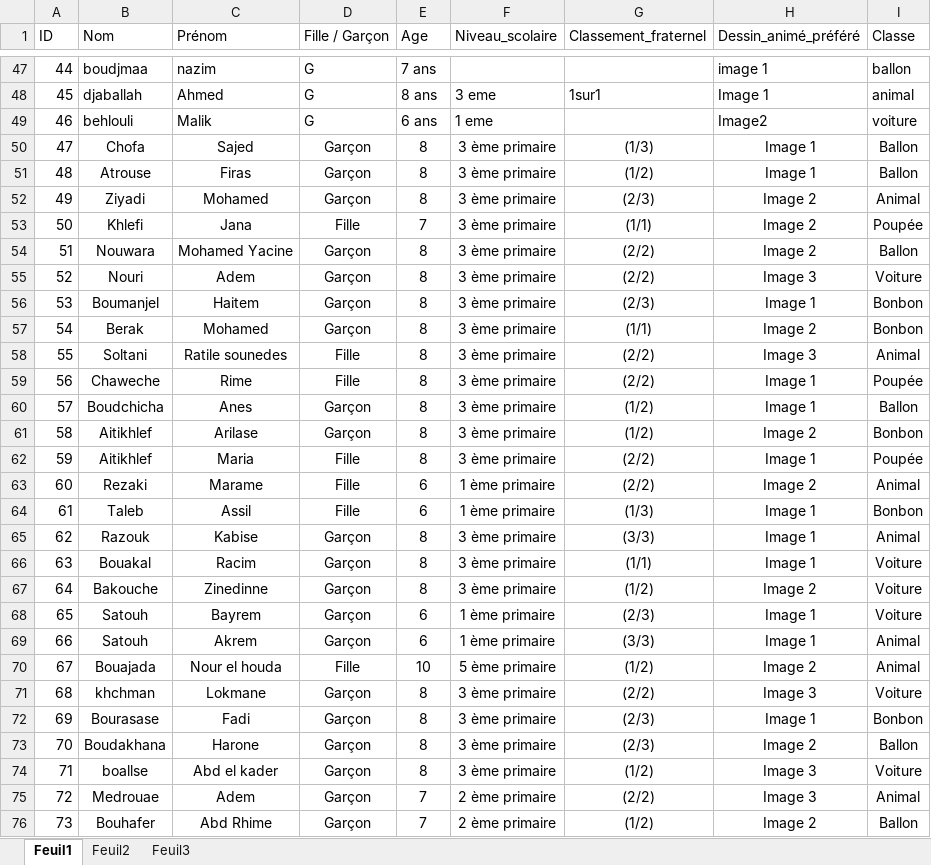
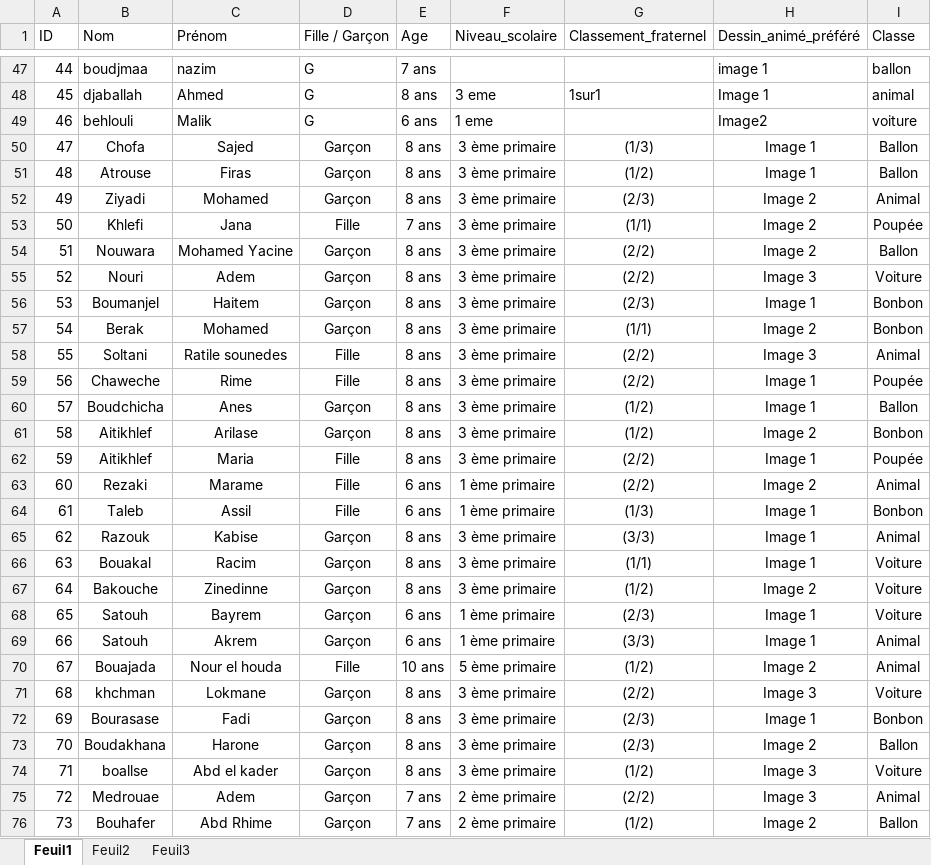
Before and after one commit to alla-abb/AI_Project, an Excel workbook: BDD enfants.xlsx, sheet Feuil1, drawn as a sheet; only a part is shown, gaps mark what is left out; values as stored, in another font and other column widths than the file's, no borders; the diff covers the shown part only; the diff names each change by its address in the sheet, - before the commit and + after, or states it on an @@ line.

Commit message:
Update BDD enfants.xlsx

```diff
--- a/BDD enfants.xlsx (sheet Feuil1)
+++ b/BDD enfants.xlsx (sheet Feuil1)
-E50:E52 (Age): 8
+E50:E52 (Age): 8 ans
-E53 (Age): 7
+E53 (Age): 7 ans
-E54:E62 (Age): 8
+E54:E62 (Age): 8 ans
-E63:E64 (Age): 6
+E63:E64 (Age): 6 ans
-E65:E67 (Age): 8
+E65:E67 (Age): 8 ans
-E68:E69 (Age): 6
+E68:E69 (Age): 6 ans
-E70 (Age): 10
+E70 (Age): 10 ans
-E71:E74 (Age): 8
+E71:E74 (Age): 8 ans
-E75:E76 (Age): 7
+E75:E76 (Age): 7 ans
```
Also changed, not shown: 15 edited cells elsewhere in this sheet.
